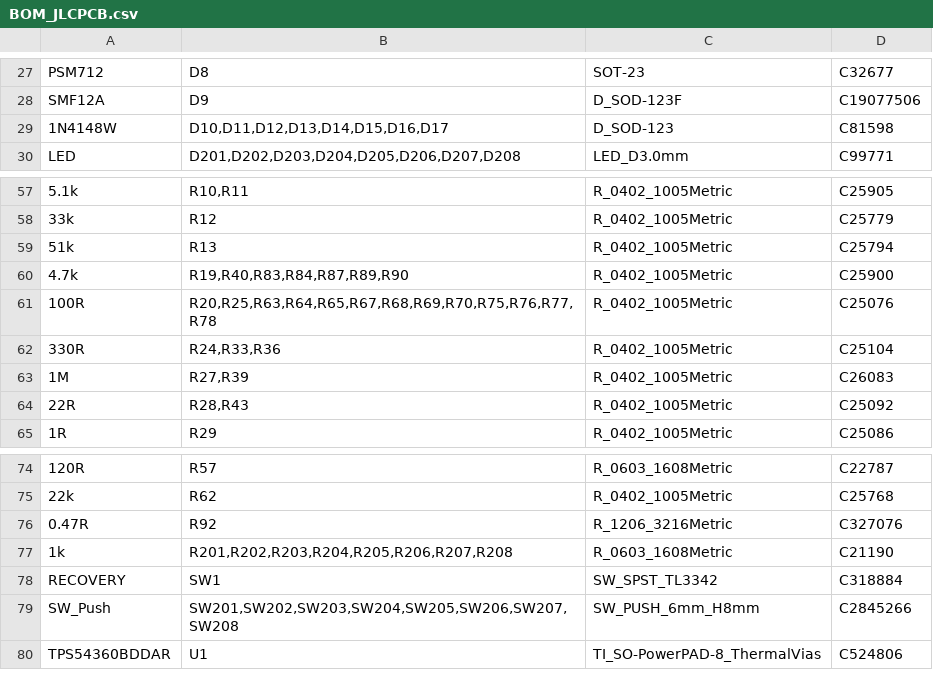
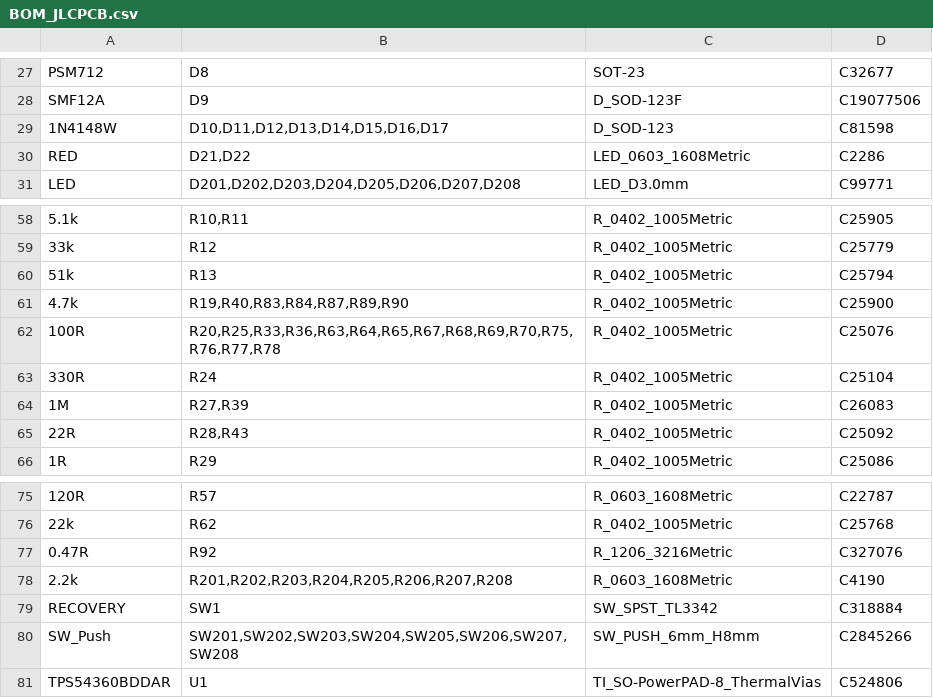
Before and after one commit to ALT2-ASH/HW_RV1103_ESP32_Controller_Gateway, a CSV file: production/BOM_JLCPCB.csv, drawn as a sheet; only a part is shown, gaps mark what is left out; addresses are those after the commit; the diff names each change by its address in the sheet, - before the commit and + after, or states it on an @@ line.

```diff
--- a/production/BOM_JLCPCB.csv
+++ b/production/BOM_JLCPCB.csv
+row 30: RED | D21,D22 | LED_0603_1608Metric | C2286
-B62: R20,R25,R63,R64,R65,R67,R68,R69,R70,R75,R76,R77,R78
+B62: R20,R25,R33,R36,R63,R64,R65,R67,R68,R69,R70,R75,R76,R77,R78
-B63: R24,R33,R36
+B63: R24
-A78: 1k
+A78: 2.2k
-D78: C21190
+D78: C4190
```
Also changed, not shown: production/CPL_JLCPCB.csv, 7 other files.
